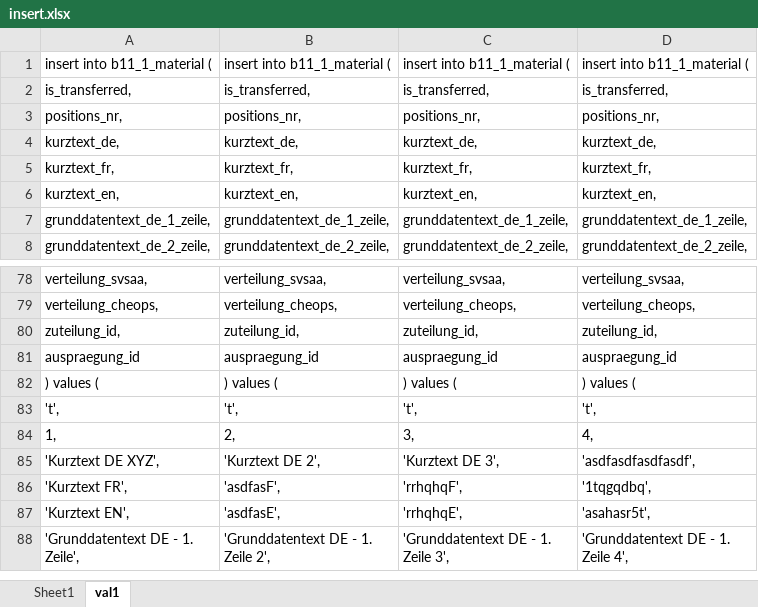
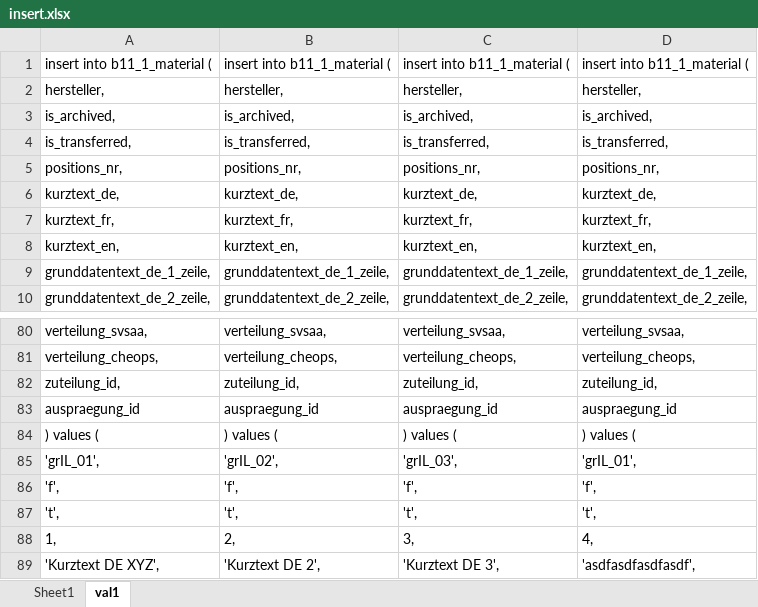
Before and after one commit to ycrausaz/b11.1, an Excel workbook: b11_1/fields/insert.xlsx, sheet val1, drawn as a sheet; only a part is shown, gaps mark what is left out; the shorter side is filled out with more unchanged rows; values as stored, in another font and other column widths than the file's, no borders; the diff names each change by its address in the sheet, - before the commit and + after, or states it on an @@ line.

Commit message:
Updated the queries for injecting real data.

```diff
--- a/b11_1/fields/insert.xlsx (sheet val1)
+++ b/b11_1/fields/insert.xlsx (sheet val1)
+row 2: hersteller, | hersteller, | hersteller, | hersteller,
+row 3: is_archived, | is_archived, | is_archived, | is_archived,
+row 85: 'grIL_01', | 'grIL_02', | 'grIL_03', | 'grIL_01',
+row 86: 'f', | 'f', | 'f', | 'f',
```
Also changed, not shown: sheet Sheet1, formulas that keep their value, 5 other files.
